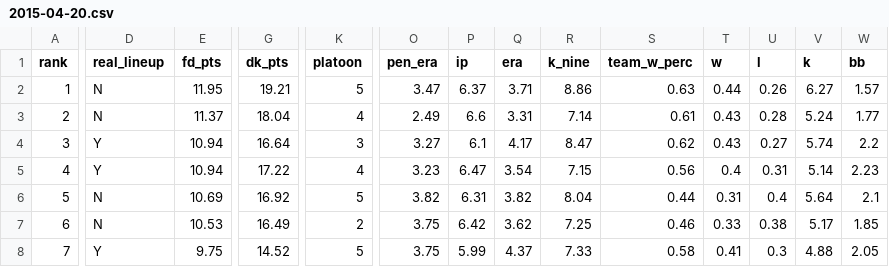
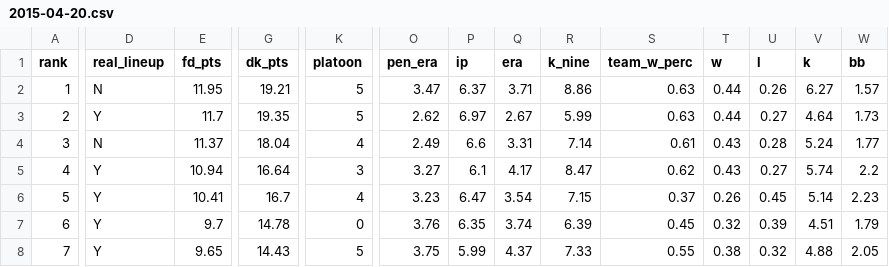
Before and after one commit to deebarizo/dfs-nba-tools-2.0, a CSV file: public/files/dk/mlb/bat/pitchers/2015-04-20.csv, drawn as a sheet; only a part is shown, gaps mark what is left out; removed rows and columns are numbered as before the commit, all else as after; rows hold the shown columns only; the diff covers the shown part only; the diff names each change by its address in the sheet, - before the commit and + after, or states it on an @@ line.

```diff
--- a/public/files/dk/mlb/bat/pitchers/2015-04-20.csv
+++ b/public/files/dk/mlb/bat/pitchers/2015-04-20.csv
+row 3: 2 | Y | 11.7 | 19.35 | 5 | 2.62 | 6.97 | 2.67 | 5.99 | 0.63 | 0.44 | 0.27 | 4.64 | 1.73
-A4 (rank): 2
+A4 (rank): 3
-A5 (rank): 3
+A5 (rank): 4
-A6 (rank): 4
+A6 (rank): 5
-E6 (fd_pts): 10.94
+E6 (fd_pts): 10.41
-G6 (dk_pts): 17.22
+G6 (dk_pts): 16.7
-S6 (team_w_perc): 0.56
+S6 (team_w_perc): 0.37
-T6 (w): 0.4
+T6 (w): 0.26
-U6 (l): 0.31
+U6 (l): 0.45
-row 6: 5 | N | 10.69 | 16.92 | 5 | 3.82 | 6.31 | 3.82 | 8.04 | 0.44 | 0.31 | 0.4 | 5.64 | 2.1
-D7 (real_lineup): N
+D7 (real_lineup): Y
-E7 (fd_pts): 10.53
+E7 (fd_pts): 9.7
-G7 (dk_pts): 16.49
+G7 (dk_pts): 14.78
-K7 (platoon): 2
+K7 (platoon): 0
-O7 (pen_era): 3.75
+O7 (pen_era): 3.76
-P7 (ip): 6.42
+P7 (ip): 6.35
-Q7 (era): 3.62
+Q7 (era): 3.74
-R7 (k_nine): 7.25
+R7 (k_nine): 6.39
-S7 (team_w_perc): 0.46
+S7 (team_w_perc): 0.45
-T7 (w): 0.33
+T7 (w): 0.32
-U7 (l): 0.38
+U7 (l): 0.39
-V7 (k): 5.17
+V7 (k): 4.51
-W7 (bb): 1.85
+W7 (bb): 1.79
-E8 (fd_pts): 9.75
+E8 (fd_pts): 9.65
-G8 (dk_pts): 14.52
+G8 (dk_pts): 14.43
-S8 (team_w_perc): 0.58
+S8 (team_w_perc): 0.55
-T8 (w): 0.41
+T8 (w): 0.38
-U8 (l): 0.3
+U8 (l): 0.32
```
Also changed, not shown: 1 added row, 1 removed row and 41 edited cells elsewhere in this file, 2 other files.
